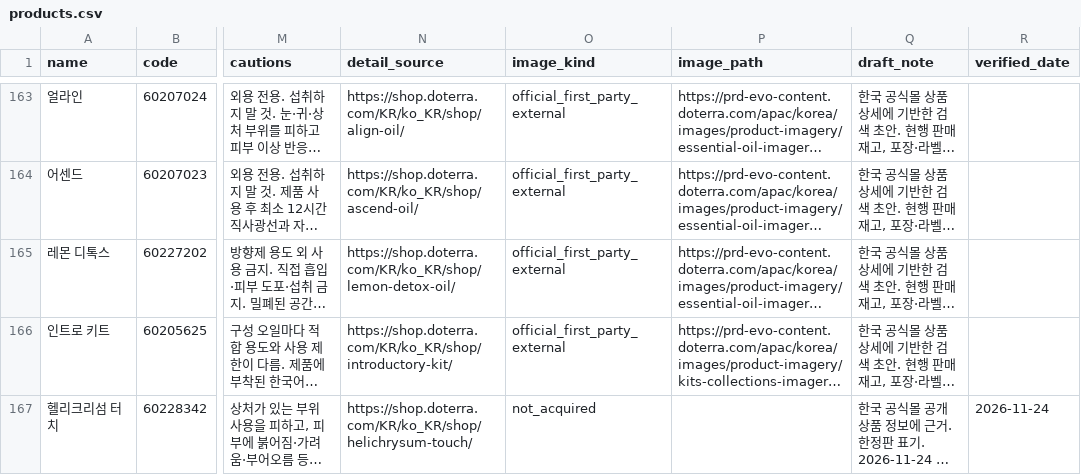
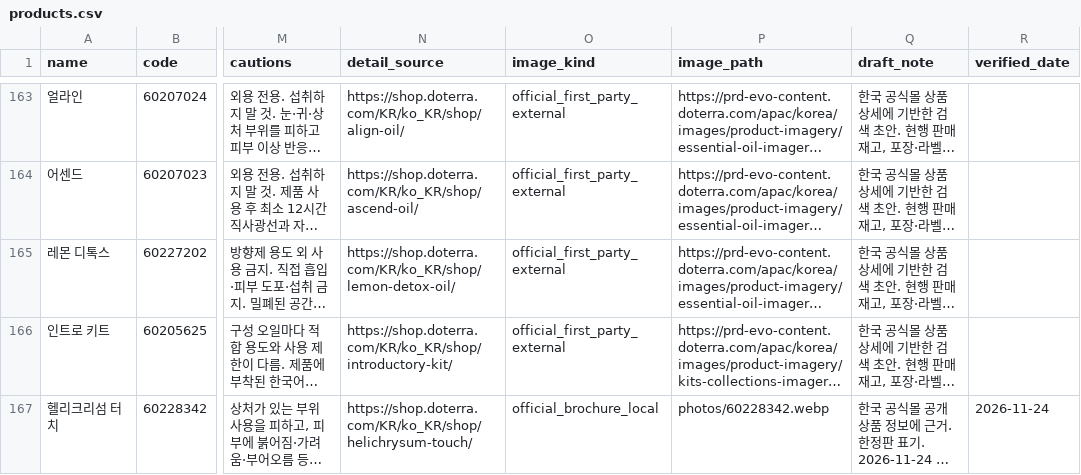
Before and after one commit to ri02000/green-index, a CSV file: products.csv, drawn as a sheet; only a part is shown, gaps mark what is left out; long unchanged cells end in …; the diff names each change by its address in the sheet, - before the commit and + after, or states it on an @@ line.

```diff
--- a/products.csv
+++ b/products.csv
-O167 (image_kind): not_acquired
+O167 (image_kind): official_brochure_local
-P167 (image_path): (empty)
+P167 (image_path): photos/60228342.webp
```
Also changed, not shown: 5 other files.
